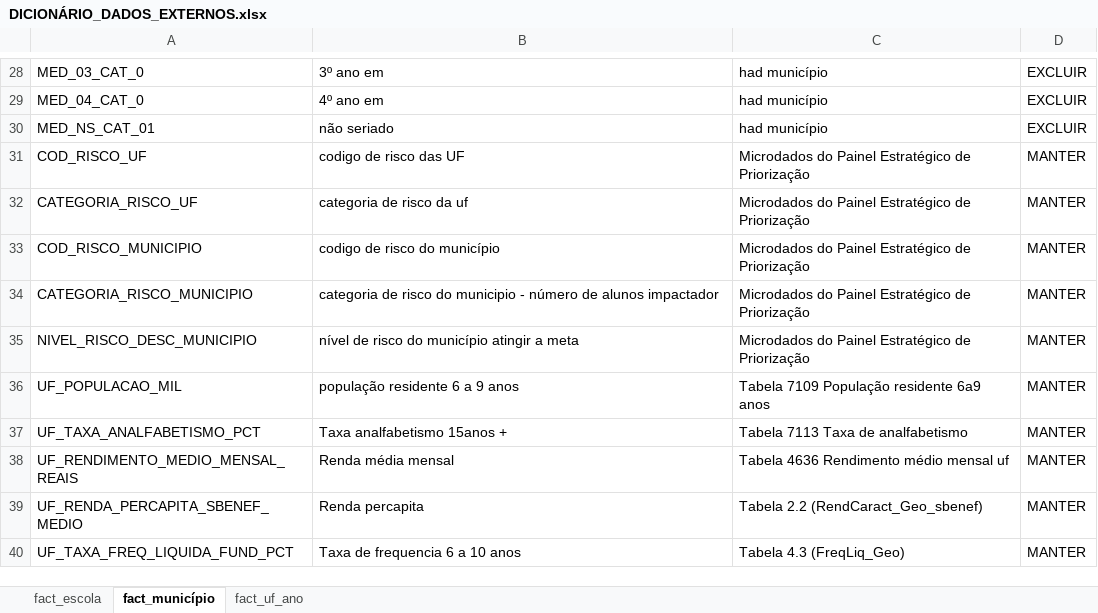
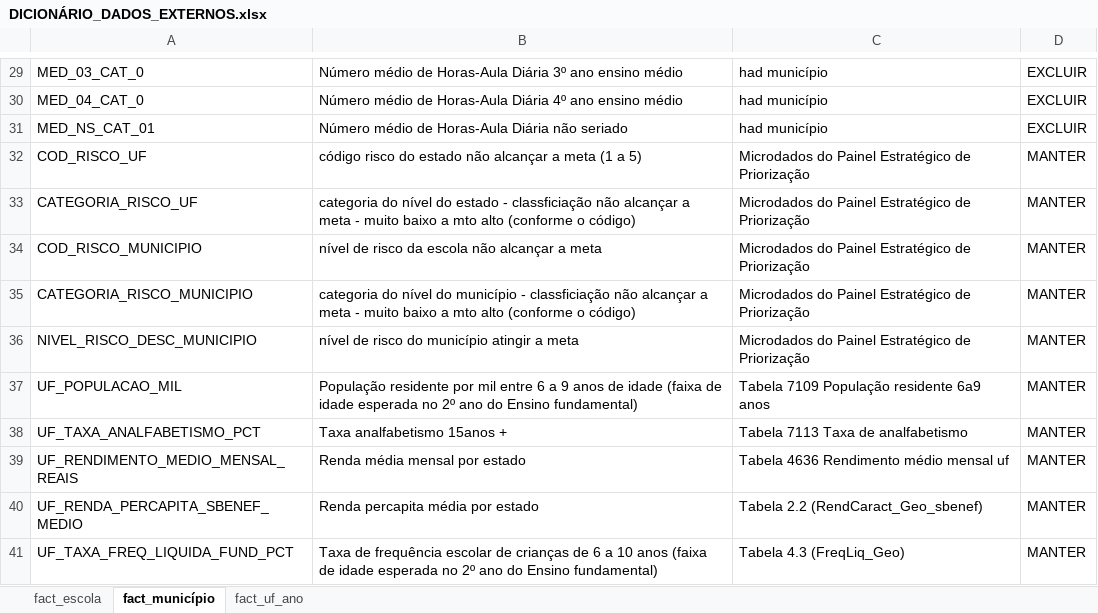
Before and after one commit to LucasRuizMartins/fiap_tech_challenge_03, an Excel workbook: docs/DICIONÁRIO_DADOS_EXTERNOS.xlsx, sheet fact_município, drawn as a sheet; only a part is shown, gaps mark what is left out; values as stored, in another font and other column widths than the file's, no borders; addresses are those after the commit; the diff covers the shown part only; the diff names each change by its address in the sheet, - before the commit and + after, or states it on an @@ line.

```diff
--- a/docs/DICIONÁRIO_DADOS_EXTERNOS.xlsx (sheet fact_município)
+++ b/docs/DICIONÁRIO_DADOS_EXTERNOS.xlsx (sheet fact_município)
-B29: 3º ano em
+B29: Número médio de Horas-Aula Diária 3º ano ensino médio
-B30: 4º ano em
+B30: Número médio de Horas-Aula Diária 4º ano ensino médio
-B31: não seriado
+B31: Número médio de Horas-Aula Diária não seriado
-B32: codigo de risco das UF
+B32: código risco do estado não alcançar a meta (1 a 5)
-B33: categoria de risco da uf
+B33: categoria do nível do estado - classficiação não alcançar a meta - muito baixo a mto alto (conforme o código)
-B34: codigo de risco do município
+B34: nível de risco da escola não alcançar a meta
-B35: categoria de risco do municipio - número de alunos impactador
+B35: categoria do nível do município - classficiação não alcançar a meta - muito baixo a mto alto (conforme o código)
-B37: população residente 6 a 9 anos
+B37: População residente por mil entre 6 a 9 anos de idade (faixa de idade esperada no 2º ano do Ensino fundamental)
-B39: Renda média mensal
+B39: Renda média mensal por estado
-B40: Renda percapita
+B40: Renda percapita média por estado
-B41: Taxa de frequencia 6 a 10 anos
+B41: Taxa de frequência escolar de crianças de 6 a 10 anos (faixa de idade esperada no 2º ano do Ensino fundamental)
```
Also changed, not shown: 1 added row and 23 edited cells elsewhere in this sheet, sheet fact_escola, sheet fact_uf_ano, charts or pictures.
